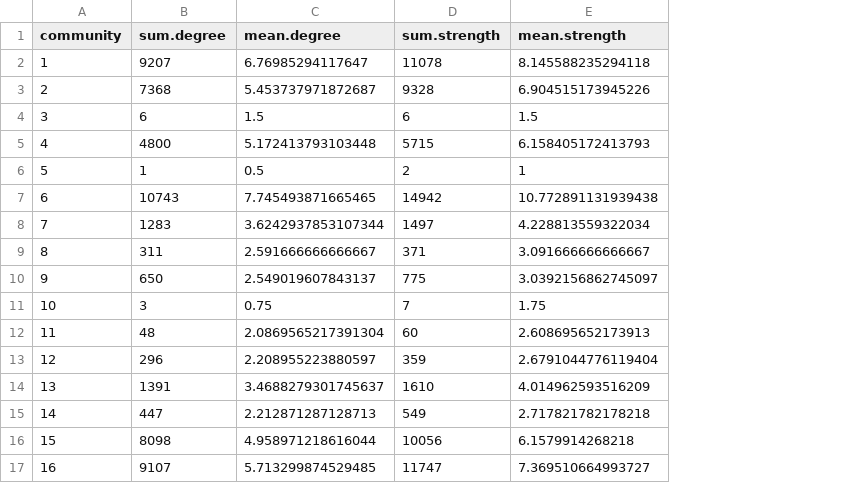
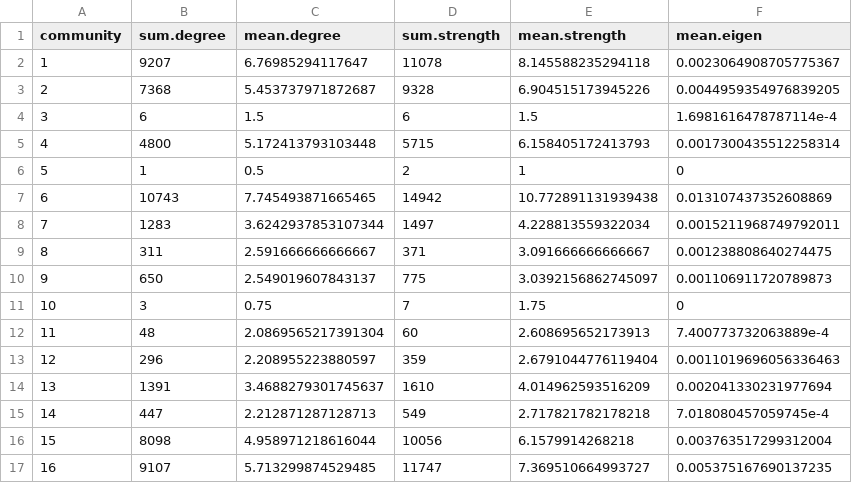
Before and after one commit to jyoshimi/scientometrics, a CSV file: community_stats.csv, drawn as a sheet; the diff names each change by its address in the sheet, - before the commit and + after, or states it on an @@ line.

```diff
--- a/community_stats.csv
+++ b/community_stats.csv
+column F (mean.eigen), rows 2-17: 0.0023064908705775367 | 0.0044959354976839205 | 1.6981616478787114e-4 | 0.0017300435512258314 | 0 | 0.013107437352608869 | 0.0015211968749792011 | 0.001238808640274475 | 0.001106911720789873 | 0 | 7.400773732063889e-4 | 0.0011019696056336463 | 0.002041330231977694 | 7.018080457059745e-4 | 0.003763517299312004 | 0.005375167690137235
```
Also changed, not shown: 6 other files.
